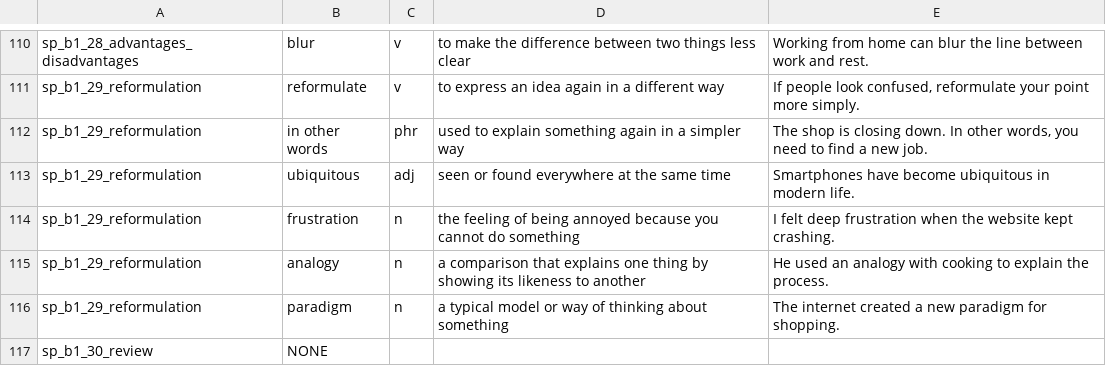
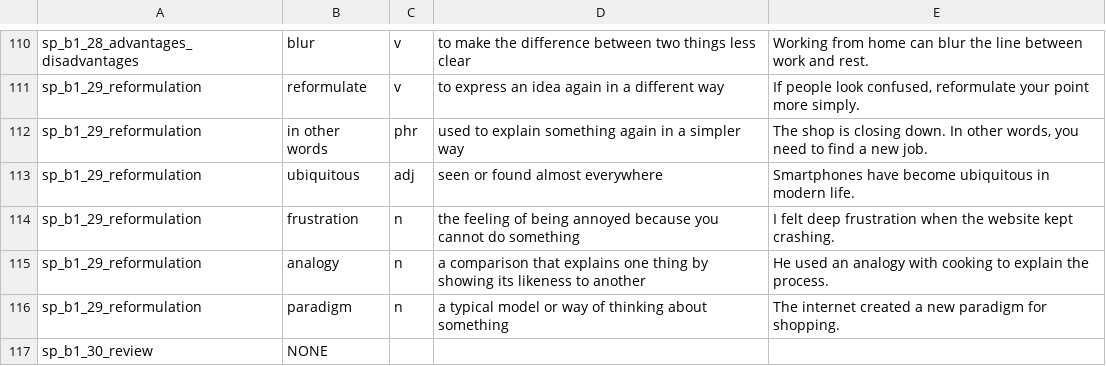
Before and after one commit to malcolmtheteacher-creator/preply-lessons, a TSV file: bots/queue/vocab/done/batch_087.tsv, drawn as a sheet; only a part is shown, gaps mark what is left out.

```diff
--- a/bots/queue/vocab/done/batch_087.tsv
+++ b/bots/queue/vocab/done/batch_087.tsv
@@ -112,3 +112,3 @@ sp_b1_29_reformulation|reformulate|v|to express an idea again in a different way
 sp_b1_29_reformulation|in other words|phr|used to explain something again in a simpler way|The shop is closing down. In other words, you need to find a new job.
-sp_b1_29_reformulation|ubiquitous|adj|seen or found everywhere at the same time|Smartphones have become ubiquitous in modern life.
+sp_b1_29_reformulation|ubiquitous|adj|seen or found almost everywhere|Smartphones have become ubiquitous in modern life.
 sp_b1_29_reformulation|frustration|n|the feeling of being annoyed because you cannot do something|I felt deep frustration when the website kept crashing.
```
Also changed, not shown: bots/queue/vocab/done/batch_078.tsv, bots/queue/vocab/done/batch_089.tsv, 29 other files.
